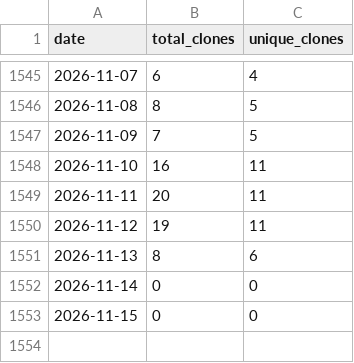
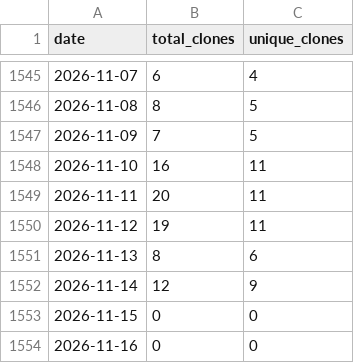
Before and after one commit to wumphlett/COMP-5120, a CSV file: .traffic/clones.csv, drawn as a sheet; only a part is shown, gaps mark what is left out.

Commit message:
Updating repository traffic

```diff
--- a/.traffic/clones.csv
+++ b/.traffic/clones.csv
@@ -1551,3 +1551,4 @@ date,total_clones,unique_clones
 2026-11-13,8,6
-2026-11-14,0,0
+2026-11-14,12,9
 2026-11-15,0,0
+2026-11-16,0,0
```
Also changed, not shown: .traffic/views.csv, 3 other files.
